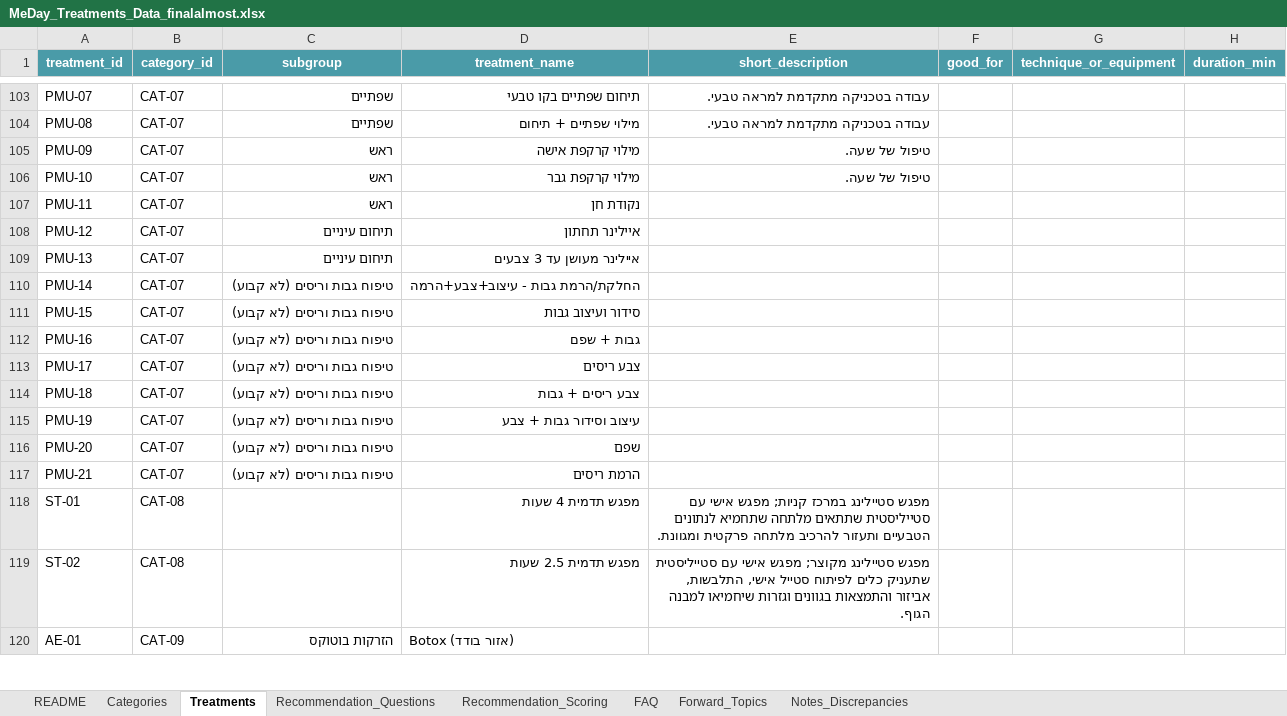
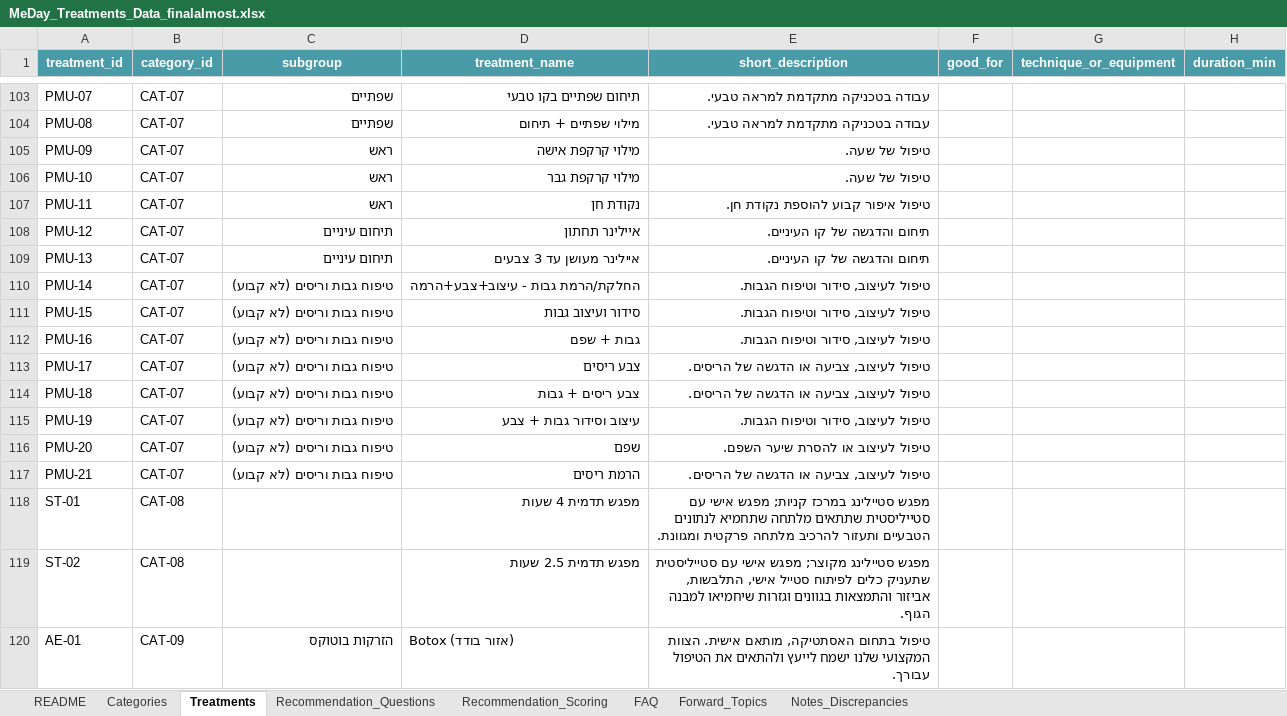
Before and after one commit to olahassan123/final-final, an Excel workbook: backend/MeDay_Treatments_Data_finalalmost.xlsx, sheet Treatments, drawn as a sheet; only a part is shown, gaps mark what is left out; values as stored, in another font and other column widths than the file's, no borders; the diff covers the shown part only; the diff names each change by its address in the sheet, - before the commit and + after, or states it on an @@ line.

```diff
--- a/backend/MeDay_Treatments_Data_finalalmost.xlsx (sheet Treatments)
+++ b/backend/MeDay_Treatments_Data_finalalmost.xlsx (sheet Treatments)
-E107 (short_description): (empty)
+E107 (short_description): טיפול איפור קבוע להוספת נקודת חן.
-E108:E109 (short_description): (empty)
+E108:E109 (short_description): תיחום והדגשה של קו העיניים.
-E110:E112 (short_description): (empty)
+E110:E112 (short_description): טיפול לעיצוב, סידור וטיפוח הגבות.
-E113:E114 (short_description): (empty)
+E113:E114 (short_description): טיפול לעיצוב, צביעה או הדגשה של הריסים.
-E115 (short_description): (empty)
+E115 (short_description): טיפול לעיצוב, סידור וטיפוח הגבות.
-E116 (short_description): (empty)
+E116 (short_description): טיפול לעיצוב או להסרת שיער השפם.
-E117 (short_description): (empty)
+E117 (short_description): טיפול לעיצוב, צביעה או הדגשה של הריסים.
-E120 (short_description): (empty)
+E120 (short_description): טיפול בתחום האסתטיקה, מותאם אישית. הצוות המקצועי שלנו ישמח לייעץ ולהתאים את הטיפול עבורך.
```
Also changed, not shown: 74 edited cells elsewhere in this sheet, sheet Categories, 6 other files.
